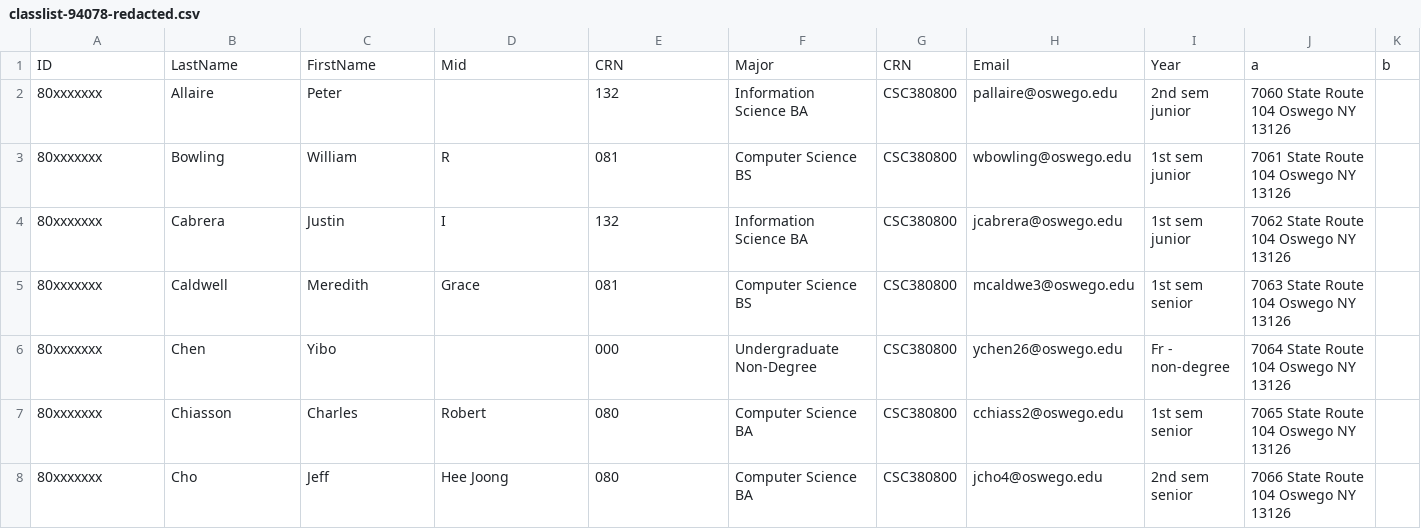
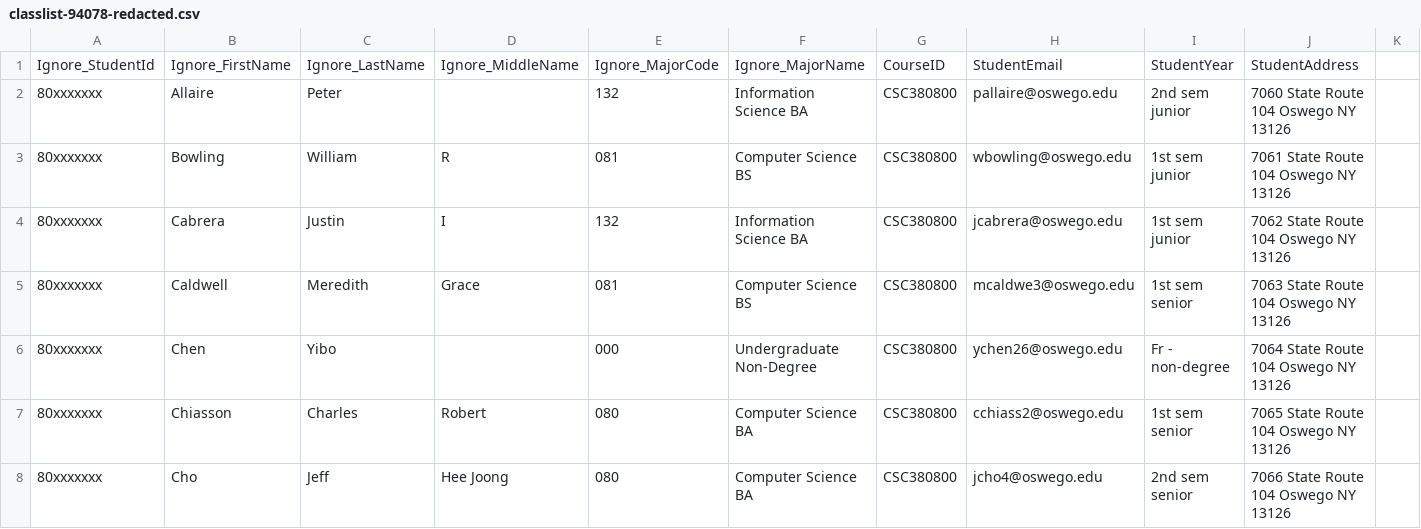
Before and after one commit to Hareds567/Covid-19-Symptom-Tracker-and-Tracer-Website, a CSV file: public/uploads/classlist-94078-redacted.csv, drawn as a sheet; only a part is shown; removed rows and columns are numbered as before the commit, all else as after; rows hold the shown columns only; the diff names each change by its address in the sheet, - before the commit and + after, or states it on an @@ line.

```diff
--- a/public/uploads/classlist-94078-redacted.csv
+++ b/public/uploads/classlist-94078-redacted.csv
-row 1: ID | LastName | FirstName | Mid | CRN | Major | CRN | Email | Year | a | b
+row 1: Ignore_StudentId | Ignore_FirstName | Ignore_LastName | Ignore_MiddleName | Ignore_MajorCode | Ignore_MajorName | CourseID | StudentEmail | StudentYear | StudentAddress
```
Also changed, not shown: 2 other files.
